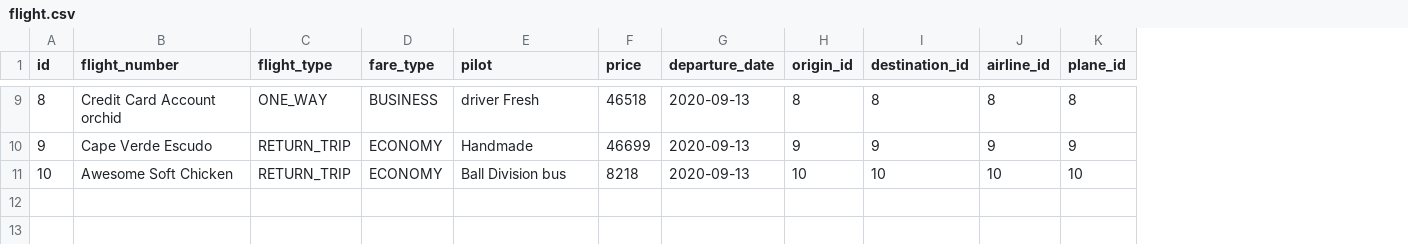
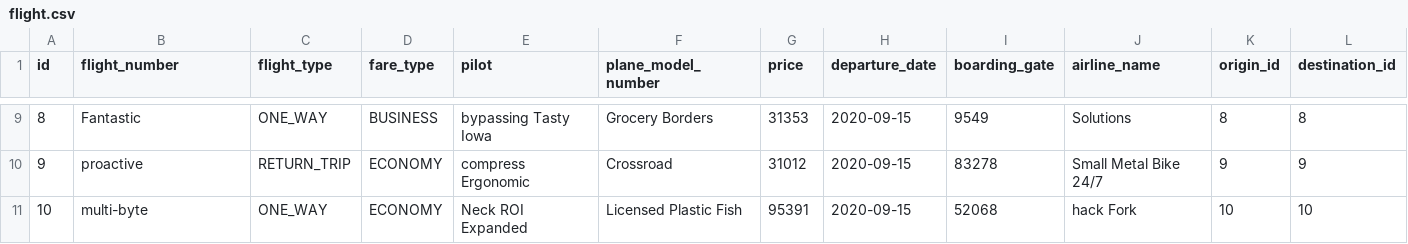
Before and after one commit to Selma0498/flight-management-system, a CSV file: fms-prototype-3/flight-service/src/main/resources/config/liquibase/fake-data/flight.csv, drawn as a sheet; only a part is shown, gaps mark what is left out; removed rows and columns are numbered as before the commit, all else as after; the diff covers the shown part only; the diff names each change by its address in the sheet, - before the commit and + after, or states it on an @@ line.

Commit message:
Flight entities rearranged for optimization. code cleaned up

```diff
--- a/fms-prototype-3/flight-service/src/main/resources/config/liquibase/fake-data/flight.csv
+++ b/fms-prototype-3/flight-service/src/main/resources/config/liquibase/fake-data/flight.csv
+column F (plane_model_number), rows 9-11: Grocery Borders | Crossroad | Licensed Plastic Fish
+column I (boarding_gate), rows 9-11: 9549 | 83278 | 52068
+column J (airline_name), rows 9-11: Solutions | Small Metal Bike 24/7 | hack Fork
-column J (airline_id), rows 9-11: 8 | 9 | 10
-column K (plane_id), rows 9-11: 8 | 9 | 10
-B9 (flight_number): Credit Card Account orchid
+B9 (flight_number): Fantastic
-E9 (pilot): driver Fresh
+E9 (pilot): bypassing Tasty Iowa
-G9 (price): 46518
+G9 (price): 31353
-H9:H11 (departure_date): 2020-09-13
+H9:H11 (departure_date): 2020-09-15
-B10 (flight_number): Cape Verde Escudo
+B10 (flight_number): proactive
-E10 (pilot): Handmade
+E10 (pilot): compress Ergonomic
-G10 (price): 46699
+G10 (price): 31012
-B11 (flight_number): Awesome Soft Chicken
+B11 (flight_number): multi-byte
-C11 (flight_type): RETURN_TRIP
+C11 (flight_type): ONE_WAY
-E11 (pilot): Ball Division bus
+E11 (pilot): Neck ROI Expanded
-G11 (price): 8218
+G11 (price): 95391
```
Also changed, not shown: 32 edited cells elsewhere in this file, 45 other files.
